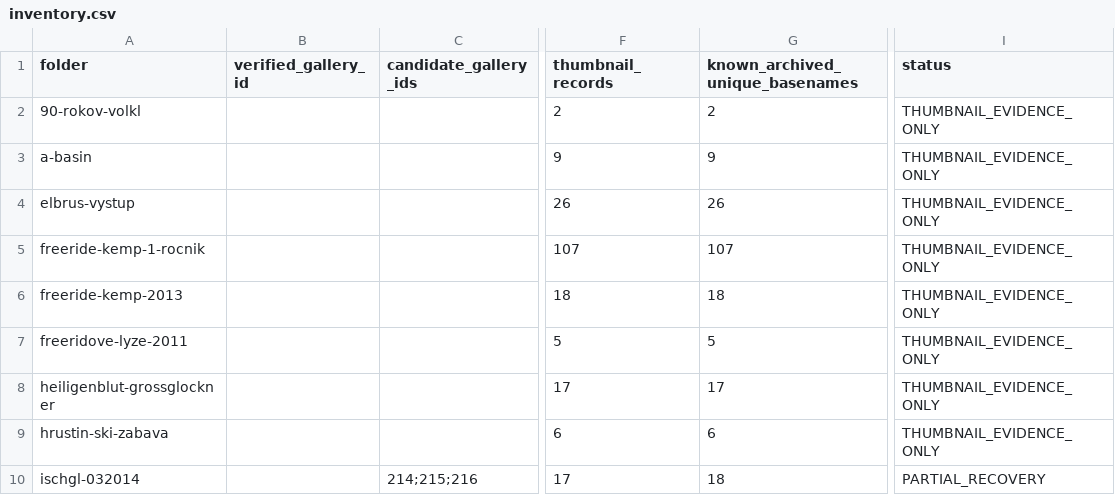
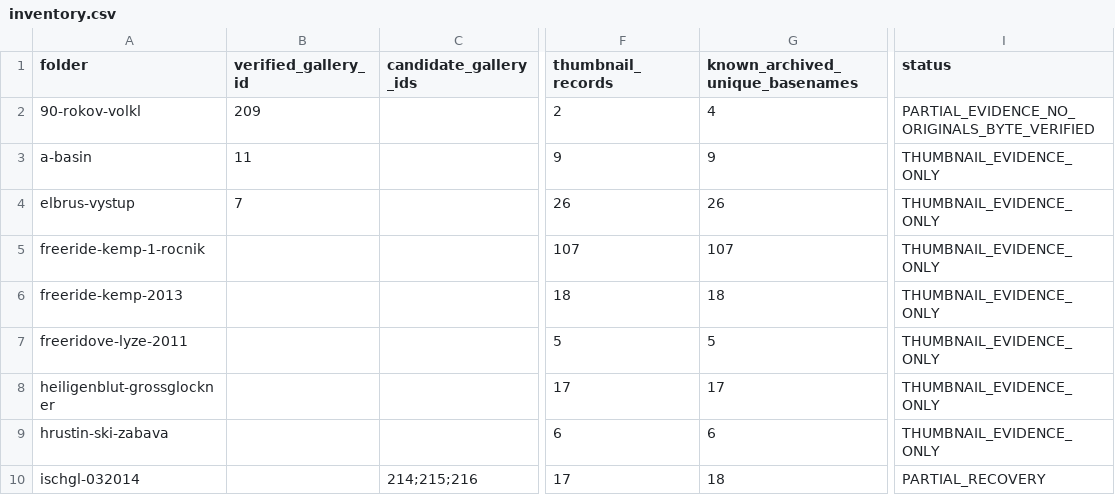
Before and after one commit to igorplavka-art/snowmagazin, a CSV file: nextgen_galerie/inventory.csv, drawn as a sheet; only a part is shown, gaps mark what is left out; the diff names each change by its address in the sheet, - before the commit and + after, or states it on an @@ line.

Commit message:
Update verified gallery IDs and article-enriched bounds

```diff
--- a/nextgen_galerie/inventory.csv
+++ b/nextgen_galerie/inventory.csv
-B2 (verified_gallery_id): (empty)
+B2 (verified_gallery_id): 209
-G2 (known_archived_unique_basenames): 2
+G2 (known_archived_unique_basenames): 4
-I2 (status): THUMBNAIL_EVIDENCE_ONLY
+I2 (status): PARTIAL_EVIDENCE_NO_ORIGINALS_BYTE_VERIFIED
-B3 (verified_gallery_id): (empty)
+B3 (verified_gallery_id): 11
-B4 (verified_gallery_id): (empty)
+B4 (verified_gallery_id): 7
```
